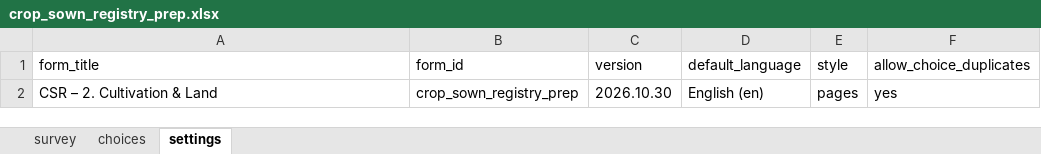
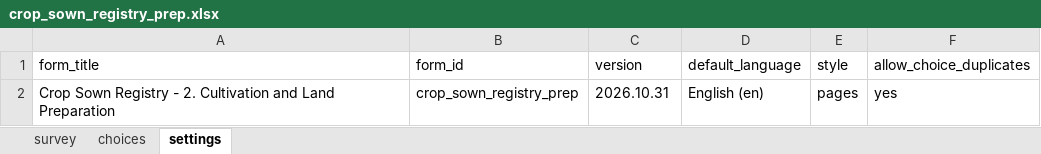
Before and after one commit to Centre-for-Open-Societal-Systems/cropsown-regsitry, an Excel workbook: odk/forms/crop_sown_registry_prep.xlsx, sheet settings, drawn as a sheet; values as stored, in another font and other column widths than the file's, no borders; the diff names each change by its address in the sheet, - before the commit and + after, or states it on an @@ line.

```diff
--- a/odk/forms/crop_sown_registry_prep.xlsx (sheet settings)
+++ b/odk/forms/crop_sown_registry_prep.xlsx (sheet settings)
-A2 (form_title): CSR – 2. Cultivation & Land
+A2 (form_title): Crop Sown Registry - 2. Cultivation and Land Preparation
-C2 (version): 2026.10.30
+C2 (version): 2026.10.31
```
Also changed, not shown: sheet survey, sheet choices, odk/forms/crop_sown_registry_plan.xlsx, odk/forms/crop_sown_registry_sown.xlsx, 7 other files.
